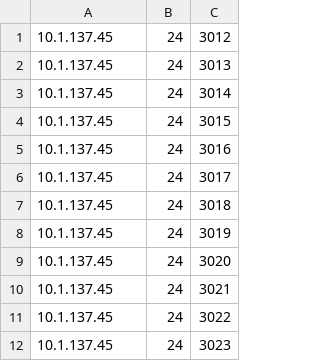
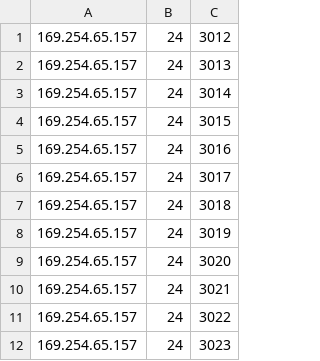
Before and after one commit to PauloBarrantes/Tarea1-Redes, a CSV file: Fase3/config2.csv, drawn as a sheet.

Commit message:
configs nuevos

```diff
--- a/Fase3/config2.csv
+++ b/Fase3/config2.csv
@@ -1,12 +1,12 @@
-10.1.137.45,24,3012
-10.1.137.45,24,3013
-10.1.137.45,24,3014
-10.1.137.45,24,3015
-10.1.137.45,24,3016
-10.1.137.45,24,3017
-10.1.137.45,24,3018
-10.1.137.45,24,3019
-10.1.137.45,24,3020
-10.1.137.45,24,3021
-10.1.137.45,24,3022
-10.1.137.45,24,3023
+169.254.65.157,24,3012
+169.254.65.157,24,3013
+169.254.65.157,24,3014
+169.254.65.157,24,3015
+169.254.65.157,24,3016
+169.254.65.157,24,3017
+169.254.65.157,24,3018
+169.254.65.157,24,3019
+169.254.65.157,24,3020
+169.254.65.157,24,3021
+169.254.65.157,24,3022
+169.254.65.157,24,3023
```
Also changed, not shown: Fase3/config1.csv, Fase3/config3.csv, 1 other file.
